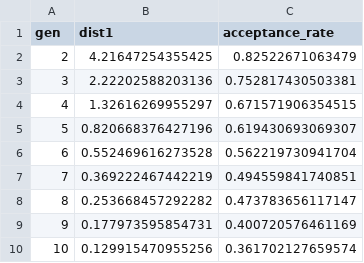
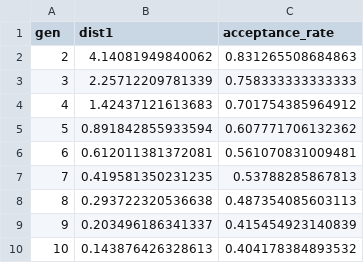
Before and after one commit to GaelBn/BRREWABC, a CSV file: reference/res/csv/thresholds.csv, drawn as a sheet.

```diff
--- a/reference/res/csv/thresholds.csv
+++ b/reference/res/csv/thresholds.csv
@@ -1,10 +1,10 @@
 gen,dist1,acceptance_rate
-2,4.21647254355425,0.82522671063479
-3,2.22202588203136,0.752817430503381
-4,1.32616269955297,0.671571906354515
-5,0.820668376427196,0.619430693069307
-6,0.552469616273528,0.562219730941704
-7,0.369222467442219,0.494559841740851
-8,0.253668457292282,0.473783656117147
-9,0.177973595854731,0.400720576461169
-10,0.129915470955256,0.361702127659574
+2,4.14081949840062,0.831265508684863
+3,2.25712209781339,0.758333333333333
+4,1.42437121613683,0.701754385964912
+5,0.891842855933594,0.607771706132362
+6,0.612011381372081,0.561070831009481
+7,0.419581350231235,0.53788285867813
+8,0.293722320536638,0.487354085603113
+9,0.203496186341337,0.415454923140839
+10,0.143876426328613,0.404178384893532
```
Also changed, not shown: reference/res/csv/all_accepted_particles.csv, reference/res/csv/last_accepted_particles.csv, 13 other files.
